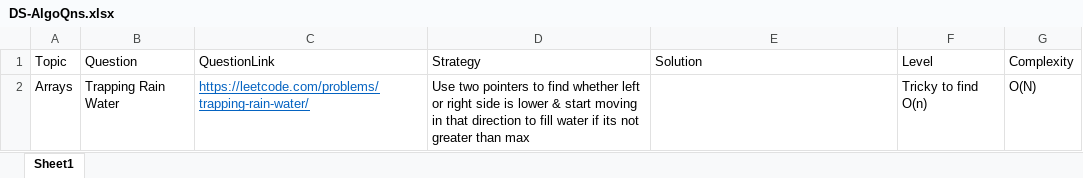
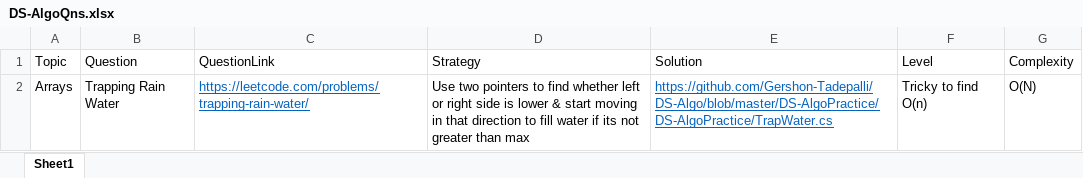
Before and after one commit to Gershon-Tadepalli/DS-Algo, an Excel workbook: DS-AlgoQns.xlsx, sheet Sheet1, drawn as a sheet; values as stored, in another font and other column widths than the file's, no borders; the diff names each change by its address in the sheet, - before the commit and + after, or states it on an @@ line.

Commit message:
Modified Excel document to include TrappedWater solution link

```diff
--- a/DS-AlgoQns.xlsx (sheet Sheet1)
+++ b/DS-AlgoQns.xlsx (sheet Sheet1)
-E2 (Solution): (empty)
+E2 (Solution): https://github.com/Gershon-Tadepalli/DS-Algo/blob/master/DS-AlgoPractice/DS-AlgoPractice/TrapWater.cs
```
